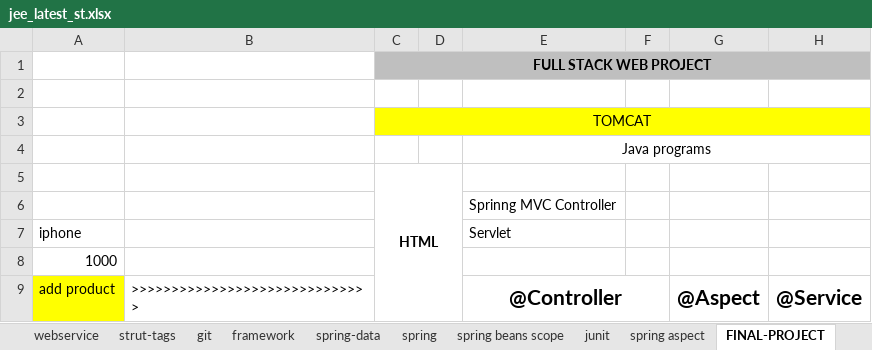
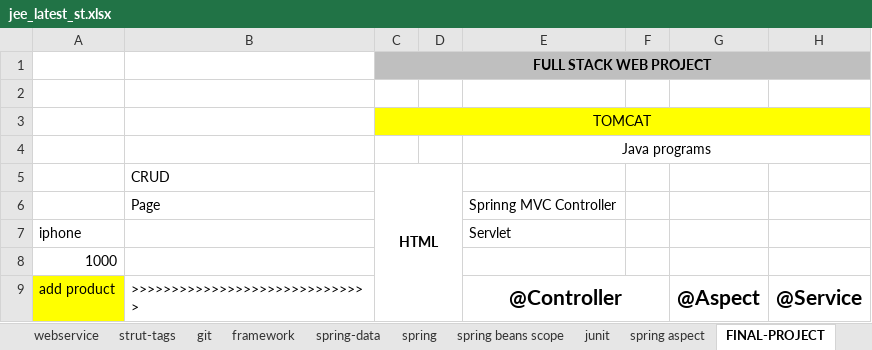
Before and after one commit to thinkcodegravity/dec24jee, an Excel workbook: jee_latest_st.xlsx, sheet FINAL-PROJECT, drawn as a sheet; only a part is shown; values as stored, in another font and other column widths than the file's, no borders; the diff names each change by its address in the sheet, - before the commit and + after, or states it on an @@ line.

```diff
--- a/jee_latest_st.xlsx (sheet FINAL-PROJECT)
+++ b/jee_latest_st.xlsx (sheet FINAL-PROJECT)
-B5: (empty)
+B5: CRUD
-B6 (CRUD): (empty)
+B6 (CRUD): Page
```
Also changed, not shown: sheet spring-data, sheet spring, 1 other file.
